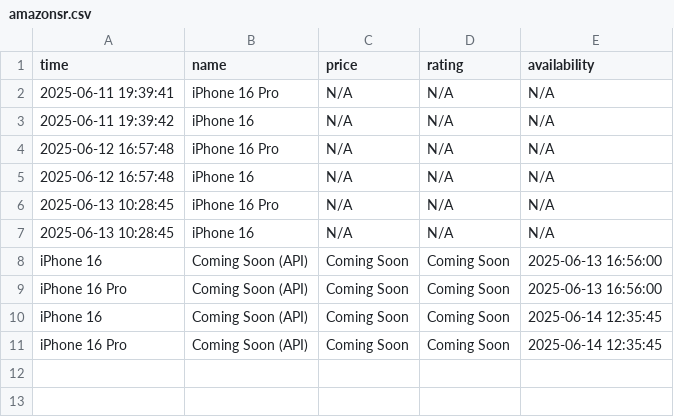
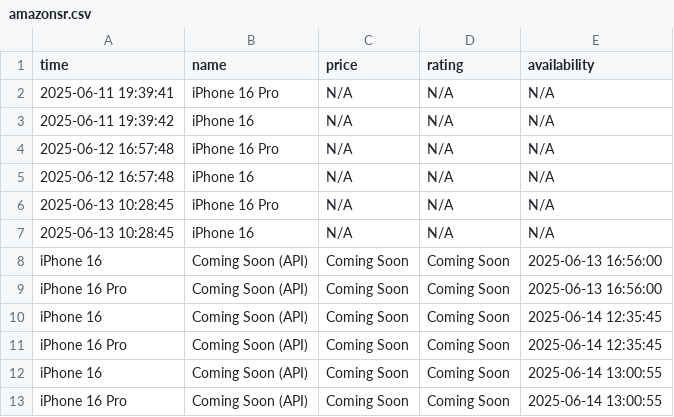
Before and after one commit to Kumar-sambhav04/price-comparison-bot, a CSV file: amazonsr.csv, drawn as a sheet.

```diff
--- a/amazonsr.csv
+++ b/amazonsr.csv
@@ -11 +11,3 @@ iPhone 16,Coming Soon (API),Coming Soon,Coming Soon,2025-06-14 12:35:45
 iPhone 16 Pro,Coming Soon (API),Coming Soon,Coming Soon,2025-06-14 12:35:45
+iPhone 16,Coming Soon (API),Coming Soon,Coming Soon,2025-06-14 13:00:55
+iPhone 16 Pro,Coming Soon (API),Coming Soon,Coming Soon,2025-06-14 13:00:55
```
Also changed, not shown: flipkarsr.csv.
